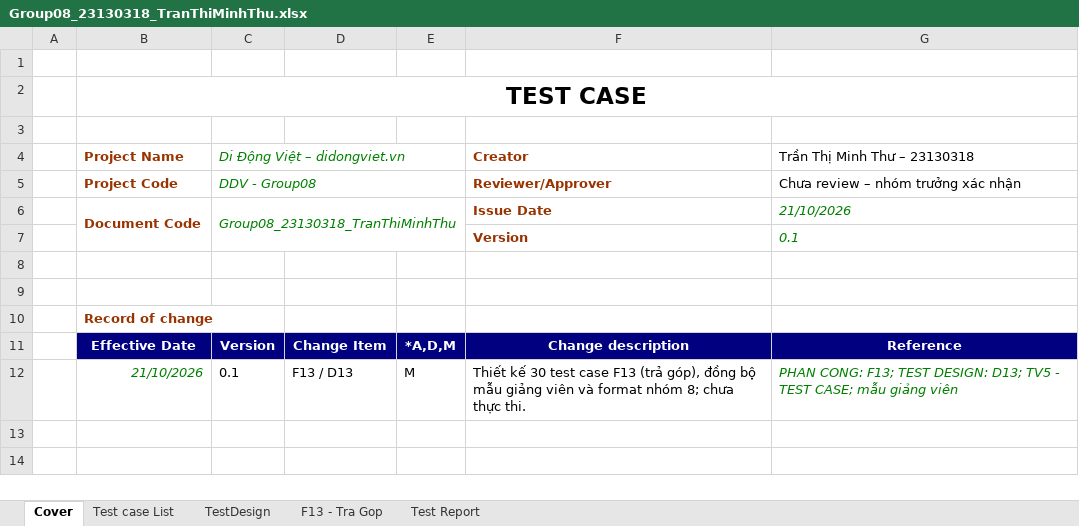
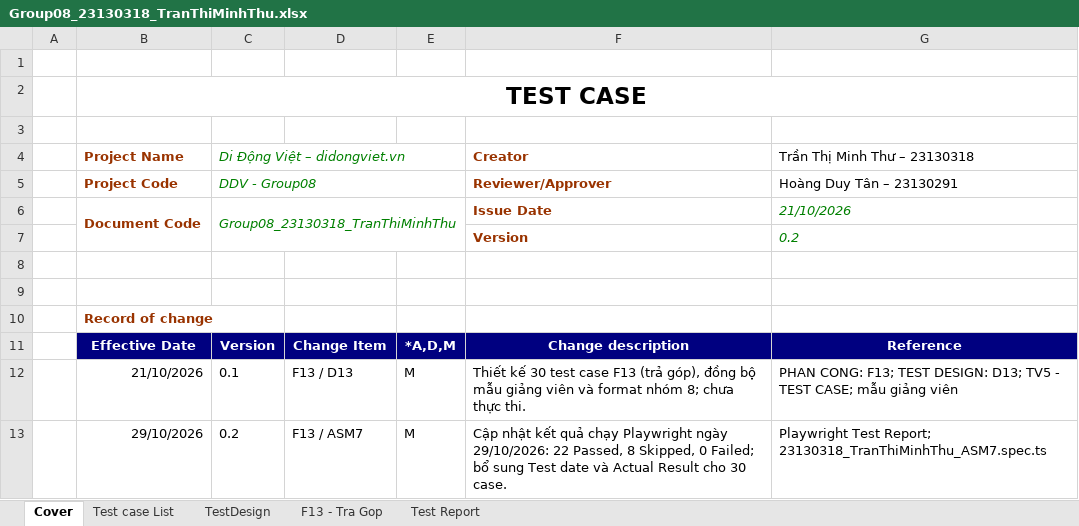
Before and after one commit to HoangDuyTan/Group08-Software-Test, an Excel workbook: docs/individual/Group08_23130318_TranThiMinhThu.xlsx, sheet Cover, drawn as a sheet; values as stored, in another font and other column widths than the file's, no borders; charts and pictures not drawn; the diff names each change by its address in the sheet, - before the commit and + after, or states it on an @@ line.

Commit message:
docs: update F13 test execution results - 23130318 - Tran Thi Minh Thu

```diff
--- a/docs/individual/Group08_23130318_TranThiMinhThu.xlsx (sheet Cover)
+++ b/docs/individual/Group08_23130318_TranThiMinhThu.xlsx (sheet Cover)
-G5 (Trần Thị Minh Thư – 23130318): Chưa review – nhóm trưởng xác nhận
+G5 (Trần Thị Minh Thư – 23130318): Hoàng Duy Tân – 23130291
-G7 (Trần Thị Minh Thư – 23130318): 0.1
+G7 (Trần Thị Minh Thư – 23130318): 0.2
@@ B12 italic: on → off, text colour: #008000 → black @@
@@ G12 italic: on → off, text colour: #008000 → black @@
+row 13:  | 29/10/2026 | 0.2 | F13 / ASM7 | M | Cập nhật kết quả chạy Playwright ngày 29/10/2026: 22 Passed, 8 Skipped, 0 Failed; bổ sung Test date và Actual Result cho 30 case. | Playwright Test Report; 23130318_TranThiMinhThu_ASM7.spec.ts
```
Also changed, not shown: sheet F13 - Tra Gop, sheet Test Report, charts or pictures.
